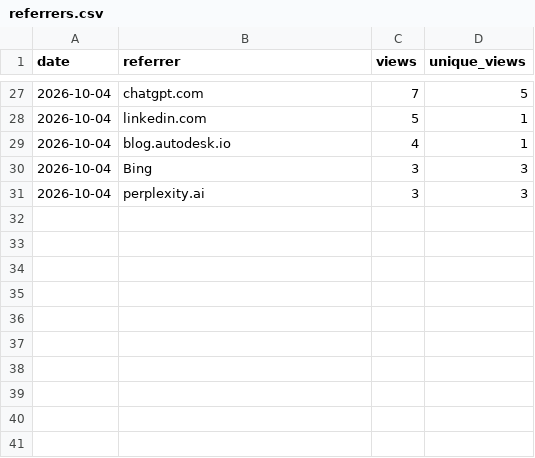
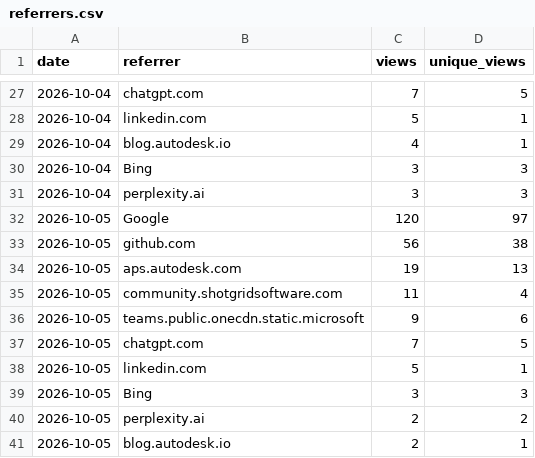
Before and after one commit to autodesk-platform-services/skills, a CSV file: referrers.csv, drawn as a sheet; only a part is shown, gaps mark what is left out; the diff names each change by its address in the sheet, - before the commit and + after, or states it on an @@ line.

```diff
--- a/referrers.csv
+++ b/referrers.csv
+row 32: 2026-10-05 | Google | 120 | 97
+row 33: 2026-10-05 | github.com | 56 | 38
+row 34: 2026-10-05 | aps.autodesk.com | 19 | 13
+row 35: 2026-10-05 | community.shotgridsoftware.com | 11 | 4
+row 36: 2026-10-05 | teams.public.onecdn.static.microsoft | 9 | 6
+row 37: 2026-10-05 | chatgpt.com | 7 | 5
+row 38: 2026-10-05 | linkedin.com | 5 | 1
+row 39: 2026-10-05 | Bing | 3 | 3
+row 40: 2026-10-05 | perplexity.ai | 2 | 2
+row 41: 2026-10-05 | blog.autodesk.io | 2 | 1
```
Also changed, not shown: installs.csv, paths.csv, 2 other files.
